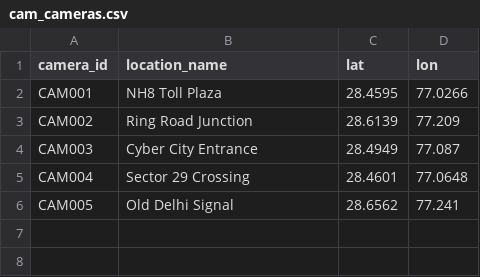
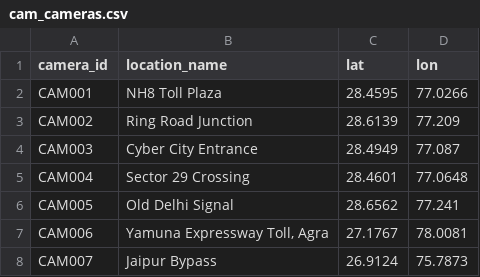
Before and after one commit to anushaanand60/IIA-vehicle-data-federation, a CSV file: IIA_Project/cam_cameras.csv, drawn as a sheet; the diff names each change by its address in the sheet, - before the commit and + after, or states it on an @@ line.

```diff
--- a/IIA_Project/cam_cameras.csv
+++ b/IIA_Project/cam_cameras.csv
+row 7: CAM006 | Yamuna Expressway Toll, Agra | 27.1767 | 78.0081
+row 8: CAM007 | Jaipur Bypass | 26.9124 | 75.7873
```
Also changed, not shown: IIA_Project/cam_plate_captures.csv, 7 other files.
